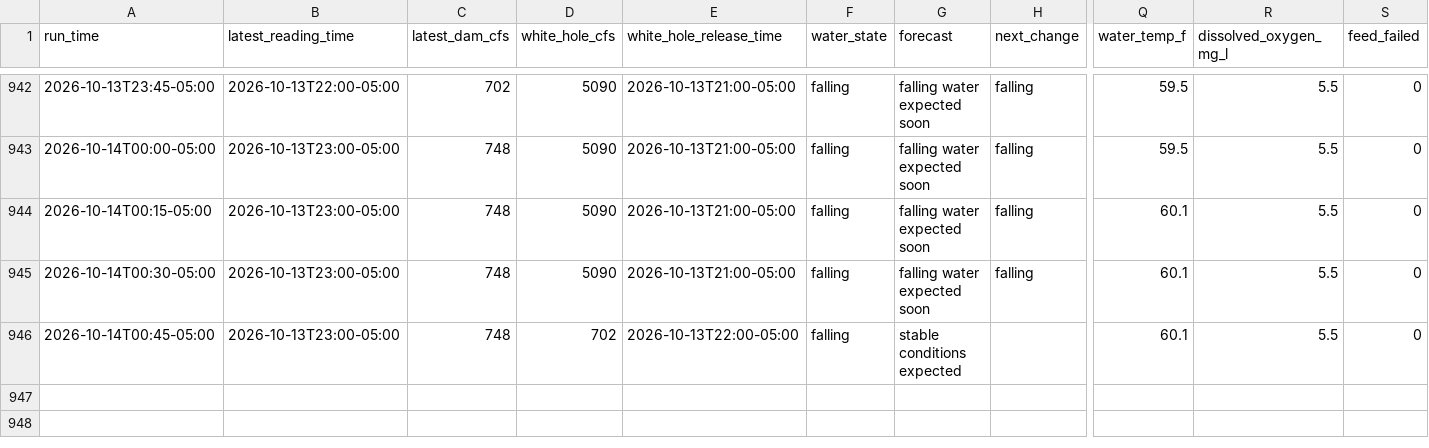
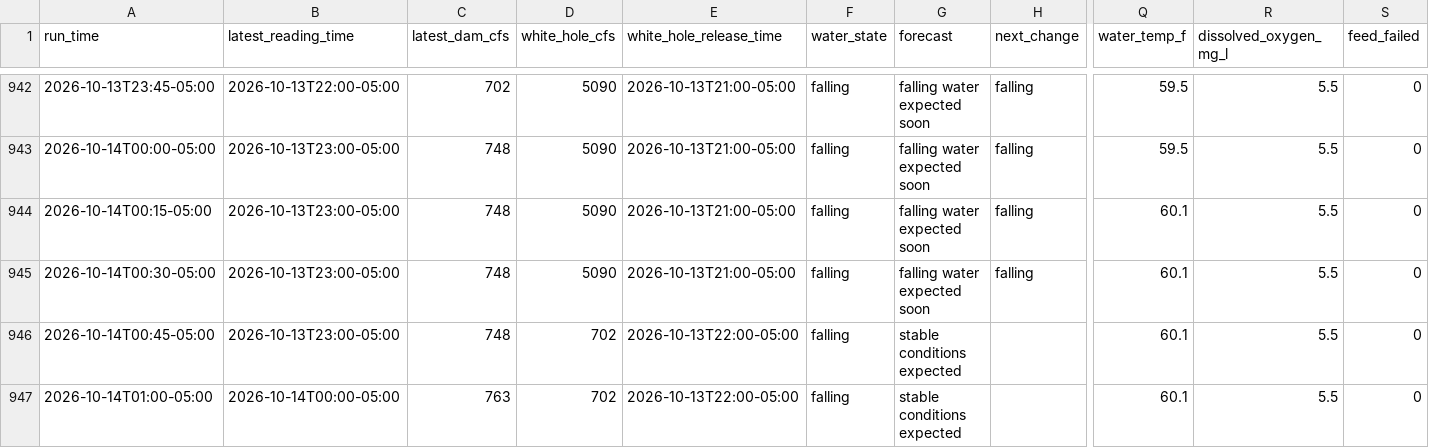
Before and after one commit to frogmoses/WhiteRiverData, a CSV file: predictions.csv, drawn as a sheet; only a part is shown, gaps mark what is left out; rows hold the shown columns only; the diff names each change by its address in the sheet, - before the commit and + after, or states it on an @@ line.

Commit message:
Update water conditions 2026-10-14 02:00

```diff
--- a/predictions.csv
+++ b/predictions.csv
+row 947: 2026-10-14T01:00-05:00 | 2026-10-14T00:00-05:00 | 763 | 702 | 2026-10-13T22:00-05:00 | falling | stable conditions expected |  | 60.1 | 5.5 | 0
```
Also changed, not shown: 1 other file.
